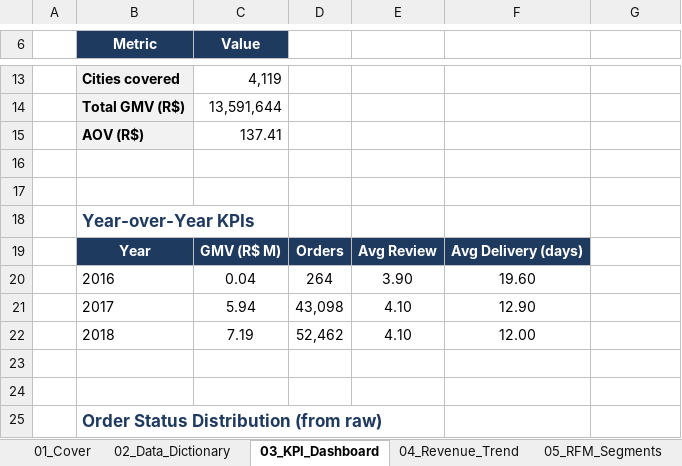
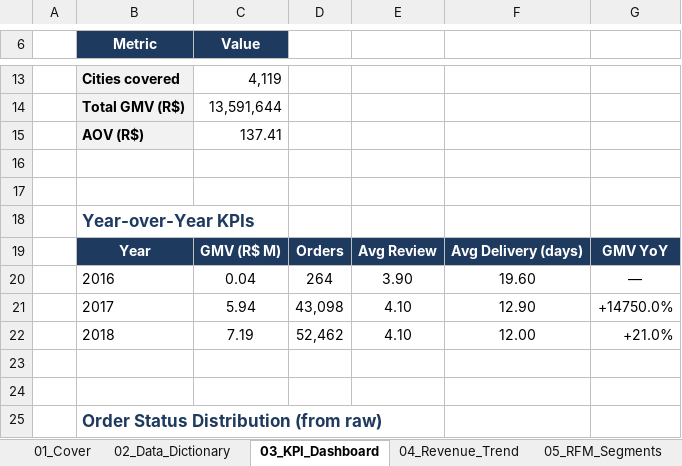
Before and after one commit to kengkeng44/olist-project, an Excel workbook: output/portfolio.xlsx, sheet 03_KPI_Dashboard, drawn as a sheet; only a part is shown, gaps mark what is left out; values as stored, in another font and other column widths than the file's, no borders; conditional formats and table styles not drawn; the diff names each change by its address in the sheet, - before the commit and + after, or states it on an @@ line.

```diff
--- a/output/portfolio.xlsx (sheet 03_KPI_Dashboard)
+++ b/output/portfolio.xlsx (sheet 03_KPI_Dashboard)
-G19: (empty)
+G19: GMV YoY
-G19 fill: none
+G19 fill: #1F3A5F
-G20: (empty)
+G20: —
-G21: (empty)
+G21: +14750.0%
-G22: (empty)
+G22: +21.0%
```
Also changed, not shown: sheet 07_ROI_Calculator, sheet 01_Cover, formulas that keep their value, charts or pictures, 1 other file.
